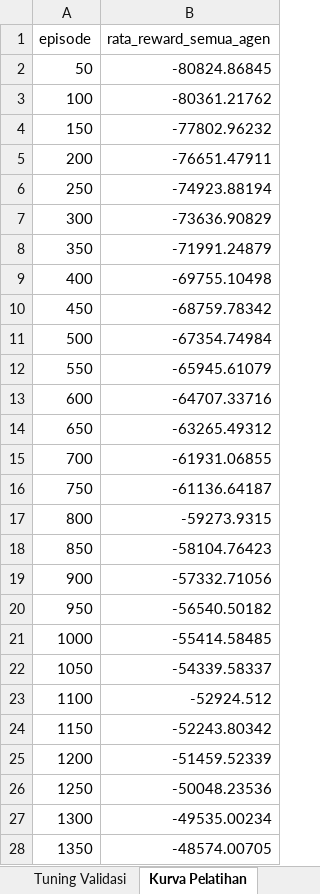
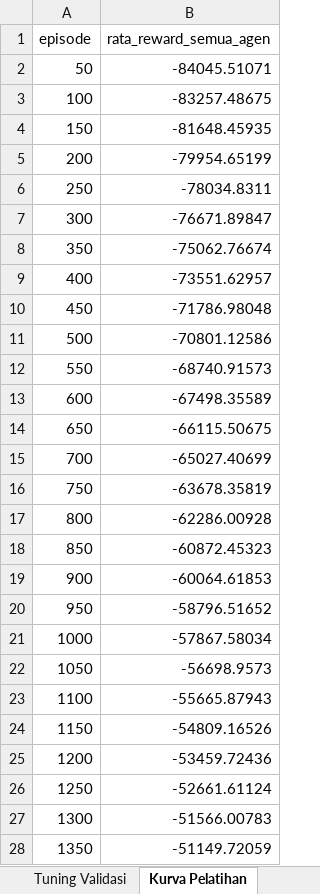
Before and after one commit to Vinslol1/SkripsiLafabrica, an Excel workbook: laporan/simulasi_K1_K2_K3.xlsx, sheet Kurva Pelatihan, drawn as a sheet; only a part is shown; values as stored, in another font and other column widths than the file's, no borders; the diff covers the shown part only; the diff names each change by its address in the sheet, - before the commit and + after, or states it on an @@ line.

```diff
--- a/laporan/simulasi_K1_K2_K3.xlsx (sheet Kurva Pelatihan)
+++ b/laporan/simulasi_K1_K2_K3.xlsx (sheet Kurva Pelatihan)
-B2 (rata_reward_semua_agen): -80824.86845
+B2 (rata_reward_semua_agen): -84045.51071
-B3 (rata_reward_semua_agen): -80361.21762
+B3 (rata_reward_semua_agen): -83257.48675
-B4 (rata_reward_semua_agen): -77802.96232
+B4 (rata_reward_semua_agen): -81648.45935
-B5 (rata_reward_semua_agen): -76651.47911
+B5 (rata_reward_semua_agen): -79954.65199
-B6 (rata_reward_semua_agen): -74923.88194
+B6 (rata_reward_semua_agen): -78034.8311
-B7 (rata_reward_semua_agen): -73636.90829
+B7 (rata_reward_semua_agen): -76671.89847
-B8 (rata_reward_semua_agen): -71991.24879
+B8 (rata_reward_semua_agen): -75062.76674
-B9 (rata_reward_semua_agen): -69755.10498
+B9 (rata_reward_semua_agen): -73551.62957
-B10 (rata_reward_semua_agen): -68759.78342
+B10 (rata_reward_semua_agen): -71786.98048
-B11 (rata_reward_semua_agen): -67354.74984
+B11 (rata_reward_semua_agen): -70801.12586
-B12 (rata_reward_semua_agen): -65945.61079
+B12 (rata_reward_semua_agen): -68740.91573
-B13 (rata_reward_semua_agen): -64707.33716
+B13 (rata_reward_semua_agen): -67498.35589
-B14 (rata_reward_semua_agen): -63265.49312
+B14 (rata_reward_semua_agen): -66115.50675
-B15 (rata_reward_semua_agen): -61931.06855
+B15 (rata_reward_semua_agen): -65027.40699
-B16 (rata_reward_semua_agen): -61136.64187
+B16 (rata_reward_semua_agen): -63678.35819
-B17 (rata_reward_semua_agen): -59273.9315
+B17 (rata_reward_semua_agen): -62286.00928
-B18 (rata_reward_semua_agen): -58104.76423
+B18 (rata_reward_semua_agen): -60872.45323
-B19 (rata_reward_semua_agen): -57332.71056
+B19 (rata_reward_semua_agen): -60064.61853
-B20 (rata_reward_semua_agen): -56540.50182
+B20 (rata_reward_semua_agen): -58796.51652
-B21 (rata_reward_semua_agen): -55414.58485
+B21 (rata_reward_semua_agen): -57867.58034
-B22 (rata_reward_semua_agen): -54339.58337
+B22 (rata_reward_semua_agen): -56698.9573
-B23 (rata_reward_semua_agen): -52924.512
+B23 (rata_reward_semua_agen): -55665.87943
-B24 (rata_reward_semua_agen): -52243.80342
+B24 (rata_reward_semua_agen): -54809.16526
-B25 (rata_reward_semua_agen): -51459.52339
+B25 (rata_reward_semua_agen): -53459.72436
-B26 (rata_reward_semua_agen): -50048.23536
+B26 (rata_reward_semua_agen): -52661.61124
-B27 (rata_reward_semua_agen): -49535.00234
+B27 (rata_reward_semua_agen): -51566.00783
-B28 (rata_reward_semua_agen): -48574.00705
+B28 (rata_reward_semua_agen): -51149.72059
```
Also changed, not shown: 73 edited cells elsewhere in this sheet, sheet Semua Run, sheet K1 Aktual Semua Run, sheet K1 Aktual Per Bahan, sheet Per Bahan, sheet K1 Aktual Barang Masuk, sheet K1 Aktual Ringkasan, 6 more sheets, Template_Data_Master_PrediStok.xlsx, data_awal/Stok_Keluar_Harian_Bahan_Baku.xlsx, 15 other files.
